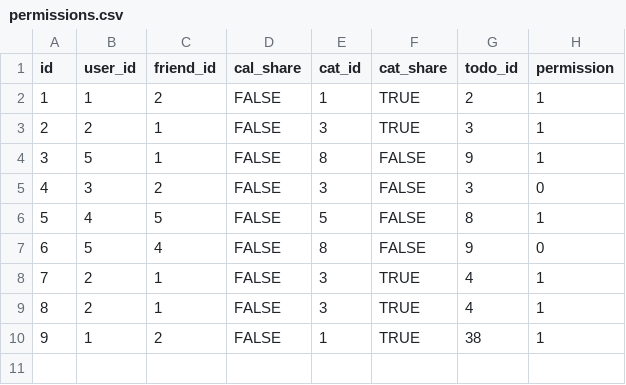
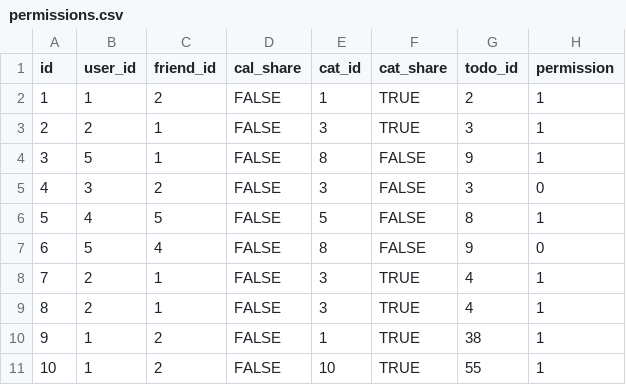
Before and after one commit to rpp34-boc-caspian/Puffin, a CSV file: db/permissions.csv, drawn as a sheet.

```diff
--- a/db/permissions.csv
+++ b/db/permissions.csv
@@ -10 +10,2 @@ id,user_id,friend_id,cal_share,cat_id,cat_share,todo_id,permission
 9,1,2,FALSE,1,TRUE,38,1
+10,1,2,FALSE,10,TRUE,55,1
```
Also changed, not shown: db/todos.csv, 6 other files.
